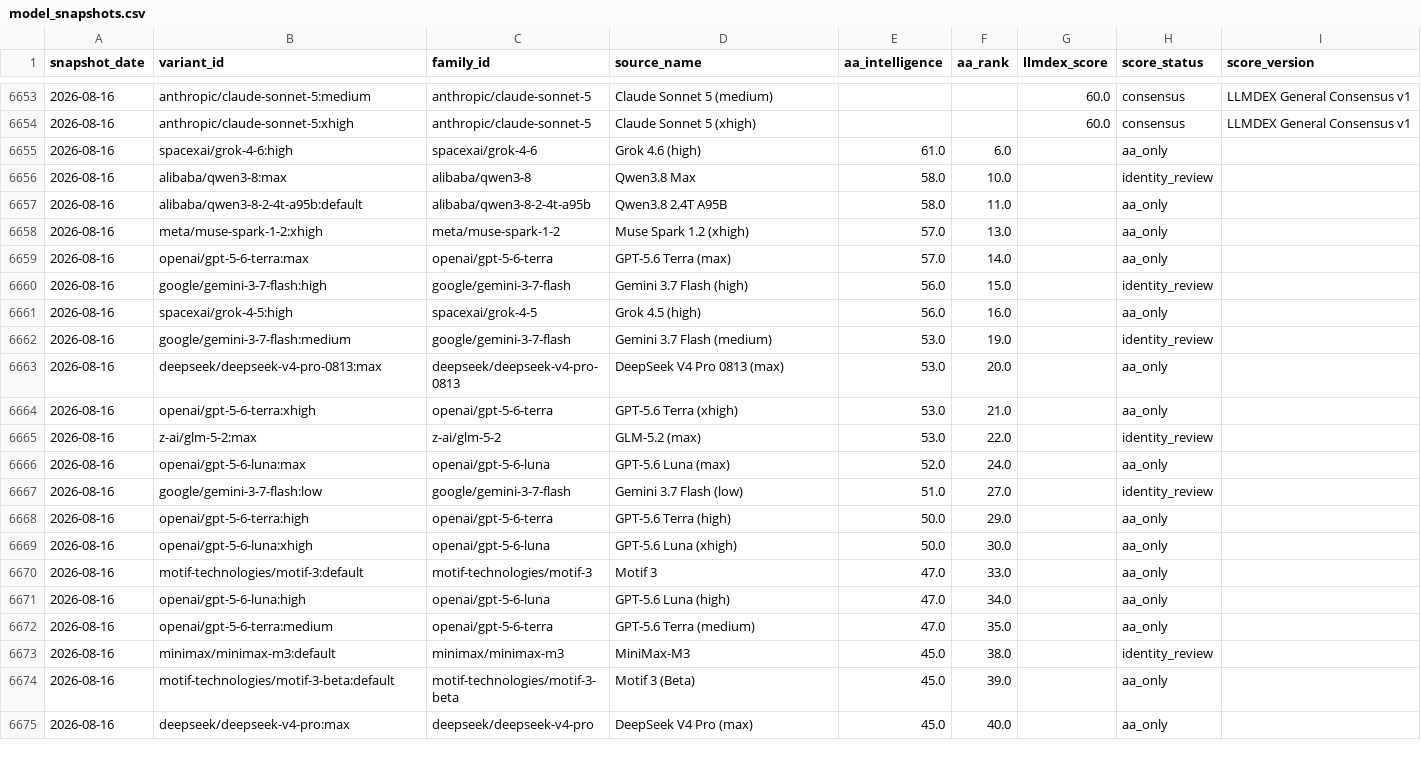
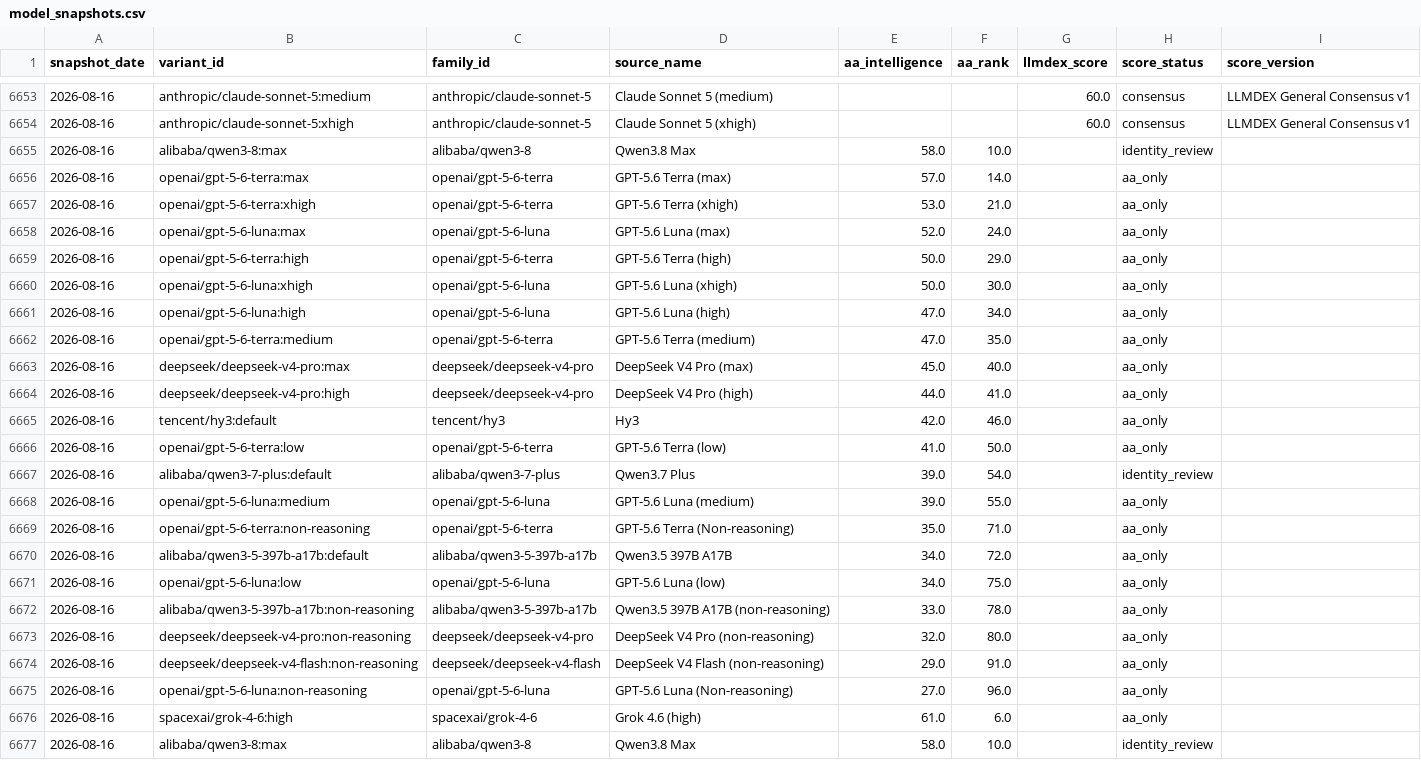
Before and after one commit to ArnavMurdande/LLMDEX, a CSV file: data/history/model_snapshots.csv, drawn as a sheet; only a part is shown, gaps mark what is left out; the shorter side is filled out with more unchanged rows.

```diff
--- a/data/history/model_snapshots.csv
+++ b/data/history/model_snapshots.csv
@@ -6654,2 +6654,23 @@ snapshot_date,variant_id,family_id,source_name,aa_intelligence,aa_rank,llmdex_sc
 2026-08-16,anthropic/claude-sonnet-5:xhigh,anthropic/claude-sonnet-5,Claude Sonnet 5 (xhigh),,,60.0,consensus,LLMDEX General Consensus v1
+2026-08-16,alibaba/qwen3-8:max,alibaba/qwen3-8,Qwen3.8 Max,58.0,10.0,,identity_review,
+2026-08-16,openai/gpt-5-6-terra:max,openai/gpt-5-6-terra,GPT-5.6 Terra (max),57.0,14.0,,aa_only,
+2026-08-16,openai/gpt-5-6-terra:xhigh,openai/gpt-5-6-terra,GPT-5.6 Terra (xhigh),53.0,21.0,,aa_only,
+2026-08-16,openai/gpt-5-6-luna:max,openai/gpt-5-6-luna,GPT-5.6 Luna (max),52.0,24.0,,aa_only,
+2026-08-16,openai/gpt-5-6-terra:high,openai/gpt-5-6-terra,GPT-5.6 Terra (high),50.0,29.0,,aa_only,
+2026-08-16,openai/gpt-5-6-luna:xhigh,openai/gpt-5-6-luna,GPT-5.6 Luna (xhigh),50.0,30.0,,aa_only,
+2026-08-16,openai/gpt-5-6-luna:high,openai/gpt-5-6-luna,GPT-5.6 Luna (high),47.0,34.0,,aa_only,
+2026-08-16,openai/gpt-5-6-terra:medium,openai/gpt-5-6-terra,GPT-5.6 Terra (medium),47.0,35.0,,aa_only,
+2026-08-16,deepseek/deepseek-v4-pro:max,deepseek/deepseek-v4-pro,DeepSeek V4 Pro (max),45.0,40.0,,aa_only,
+2026-08-16,deepseek/deepseek-v4-pro:high,deepseek/deepseek-v4-pro,DeepSeek V4 Pro (high),44.0,41.0,,aa_only,
+2026-08-16,tencent/hy3:default,tencent/hy3,Hy3,42.0,46.0,,aa_only,
+2026-08-16,openai/gpt-5-6-terra:low,openai/gpt-5-6-terra,GPT-5.6 Terra (low),41.0,50.0,,aa_only,
+2026-08-16,alibaba/qwen3-7-plus:default,alibaba/qwen3-7-plus,Qwen3.7 Plus,39.0,54.0,,identity_review,
+2026-08-16,openai/gpt-5-6-luna:medium,openai/gpt-5-6-luna,GPT-5.6 Luna (medium),39.0,55.0,,aa_only,
+2026-08-16,openai/gpt-5-6-terra:non-reasoning,openai/gpt-5-6-terra,GPT-5.6 Terra (Non-reasoning),35.0,71.0,,aa_only,
+2026-08-16,alibaba/qwen3-5-397b-a17b:default,alibaba/qwen3-5-397b-a17b,Qwen3.5 397B A17B,34.0,72.0,,aa_only,
+2026-08-16,openai/gpt-5-6-luna:low,openai/gpt-5-6-luna,GPT-5.6 Luna (low),34.0,75.0,,aa_only,
+2026-08-16,alibaba/qwen3-5-397b-a17b:non-reasoning,alibaba/qwen3-5-397b-a17b,Qwen3.5 397B A17B (non-reasoning),33.0,78.0,,aa_only,
+2026-08-16,deepseek/deepseek-v4-pro:non-reasoning,deepseek/deepseek-v4-pro,DeepSeek V4 Pro (non-reasoning),32.0,80.0,,aa_only,
+2026-08-16,deepseek/deepseek-v4-flash:non-reasoning,deepseek/deepseek-v4-flash,DeepSeek V4 Flash (non-reasoning),29.0,91.0,,aa_only,
+2026-08-16,openai/gpt-5-6-luna:non-reasoning,openai/gpt-5-6-luna,GPT-5.6 Luna (Non-reasoning),27.0,96.0,,aa_only,
 2026-08-16,spacexai/grok-4-6:high,spacexai/grok-4-6,Grok 4.6 (high),61.0,6.0,,aa_only,
```
Also changed, not shown: data/cleaned/artificial_analysis/latest.csv, data/cleaned/latest.csv, 32 other files.
